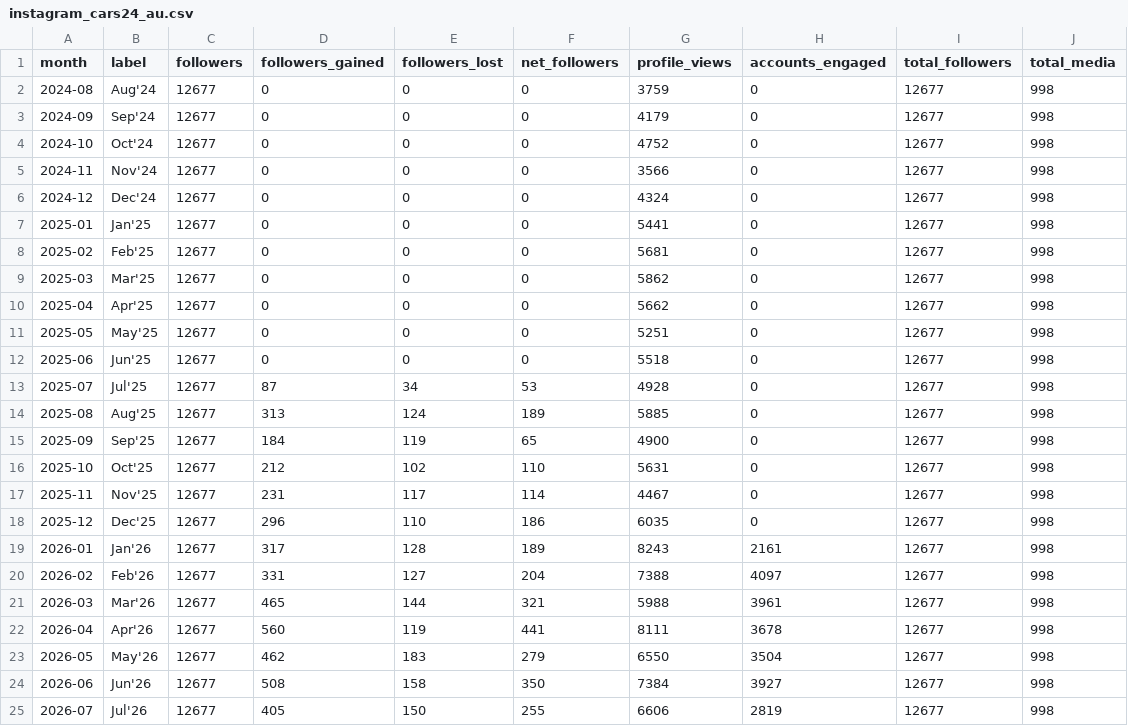
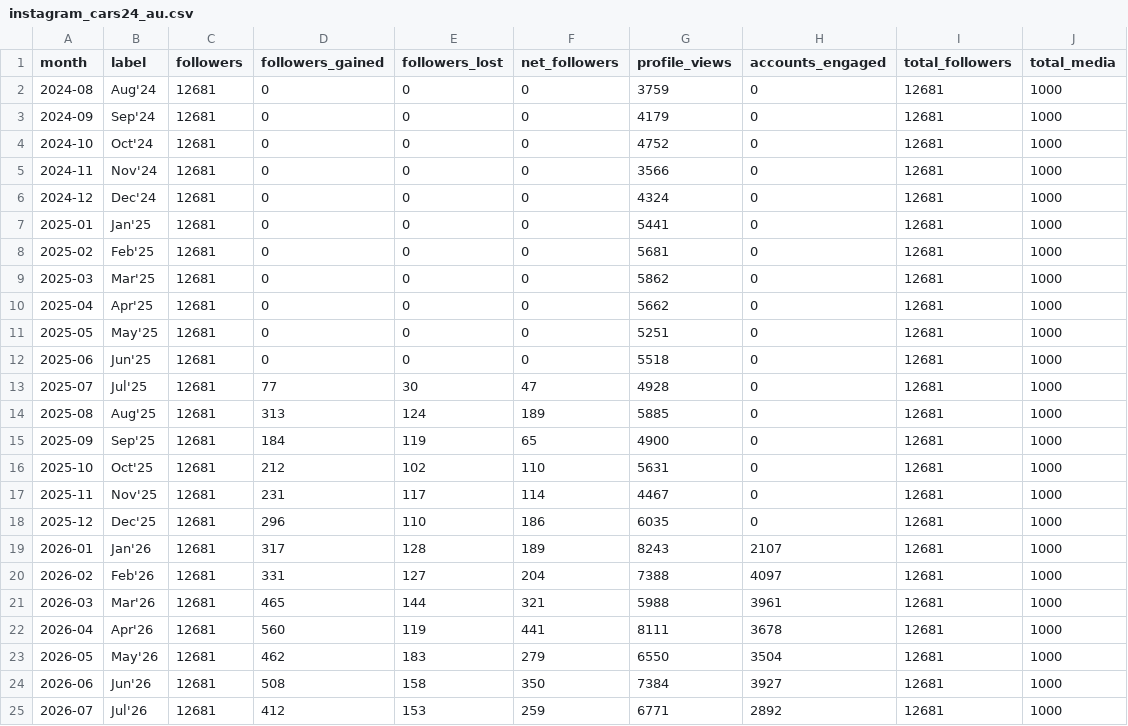
Before and after one commit to Setiavipul-78/cars24-brand-dashboard, a CSV file: data/instagram_cars24_au.csv, drawn as a sheet.

```diff
--- a/data/instagram_cars24_au.csv
+++ b/data/instagram_cars24_au.csv
@@ -1,25 +1,25 @@
 month,label,followers,followers_gained,followers_lost,net_followers,profile_views,accounts_engaged,total_followers,total_media
-2024-08,Aug'24,12677,0,0,0,3759,0,12677,998
-2024-09,Sep'24,12677,0,0,0,4179,0,12677,998
-2024-10,Oct'24,12677,0,0,0,4752,0,12677,998
-2024-11,Nov'24,12677,0,0,0,3566,0,12677,998
-2024-12,Dec'24,12677,0,0,0,4324,0,12677,998
-2025-01,Jan'25,12677,0,0,0,5441,0,12677,998
-2025-02,Feb'25,12677,0,0,0,5681,0,12677,998
-2025-03,Mar'25,12677,0,0,0,5862,0,12677,998
-2025-04,Apr'25,12677,0,0,0,5662,0,12677,998
-2025-05,May'25,12677,0,0,0,5251,0,12677,998
-2025-06,Jun'25,12677,0,0,0,5518,0,12677,998
-2025-07,Jul'25,12677,87,34,53,4928,0,12677,998
-2025-08,Aug'25,12677,313,124,189,5885,0,12677,998
-2025-09,Sep'25,12677,184,119,65,4900,0,12677,998
-2025-10,Oct'25,12677,212,102,110,5631,0,12677,998
-2025-11,Nov'25,12677,231,117,114,4467,0,12677,998
-2025-12,Dec'25,12677,296,110,186,6035,0,12677,998
-2026-01,Jan'26,12677,317,128,189,8243,2161,12677,998
-2026-02,Feb'26,12677,331,127,204,7388,4097,12677,998
-2026-03,Mar'26,12677,465,144,321,5988,3961,12677,998
-2026-04,Apr'26,12677,560,119,441,8111,3678,12677,998
-2026-05,May'26,12677,462,183,279,6550,3504,12677,998
-2026-06,Jun'26,12677,508,158,350,7384,3927,12677,998
-2026-07,Jul'26,12677,405,150,255,6606,2819,12677,998
+2024-08,Aug'24,12681,0,0,0,3759,0,12681,1000
+2024-09,Sep'24,12681,0,0,0,4179,0,12681,1000
+2024-10,Oct'24,12681,0,0,0,4752,0,12681,1000
+2024-11,Nov'24,12681,0,0,0,3566,0,12681,1000
+2024-12,Dec'24,12681,0,0,0,4324,0,12681,1000
+2025-01,Jan'25,12681,0,0,0,5441,0,12681,1000
+2025-02,Feb'25,12681,0,0,0,5681,0,12681,1000
+2025-03,Mar'25,12681,0,0,0,5862,0,12681,1000
+2025-04,Apr'25,12681,0,0,0,5662,0,12681,1000
+2025-05,May'25,12681,0,0,0,5251,0,12681,1000
+2025-06,Jun'25,12681,0,0,0,5518,0,12681,1000
+2025-07,Jul'25,12681,77,30,47,4928,0,12681,1000
+2025-08,Aug'25,12681,313,124,189,5885,0,12681,1000
+2025-09,Sep'25,12681,184,119,65,4900,0,12681,1000
+2025-10,Oct'25,12681,212,102,110,5631,0,12681,1000
+2025-11,Nov'25,12681,231,117,114,4467,0,12681,1000
+2025-12,Dec'25,12681,296,110,186,6035,0,12681,1000
+2026-01,Jan'26,12681,317,128,189,8243,2107,12681,1000
+2026-02,Feb'26,12681,331,127,204,7388,4097,12681,1000
+2026-03,Mar'26,12681,465,144,321,5988,3961,12681,1000
+2026-04,Apr'26,12681,560,119,441,8111,3678,12681,1000
+2026-05,May'26,12681,462,183,279,6550,3504,12681,1000
+2026-06,Jun'26,12681,508,158,350,7384,3927,12681,1000
+2026-07,Jul'26,12681,412,153,259,6771,2892,12681,1000
```
Also changed, not shown: data/instagram_cars24_au_posts.csv, data/instagram_cars24_uae.csv, 25 other files.
